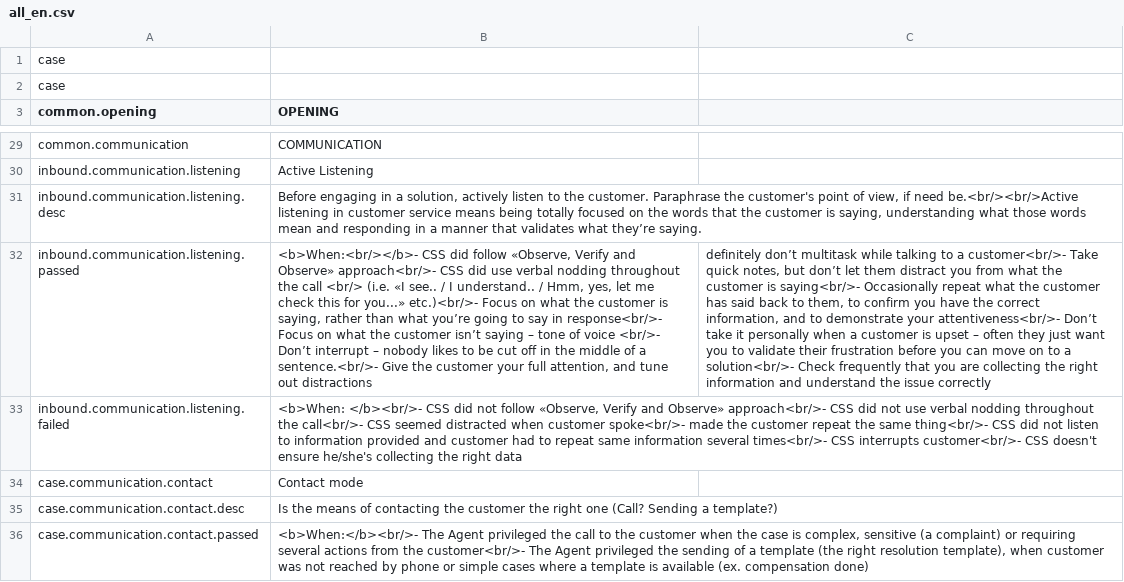
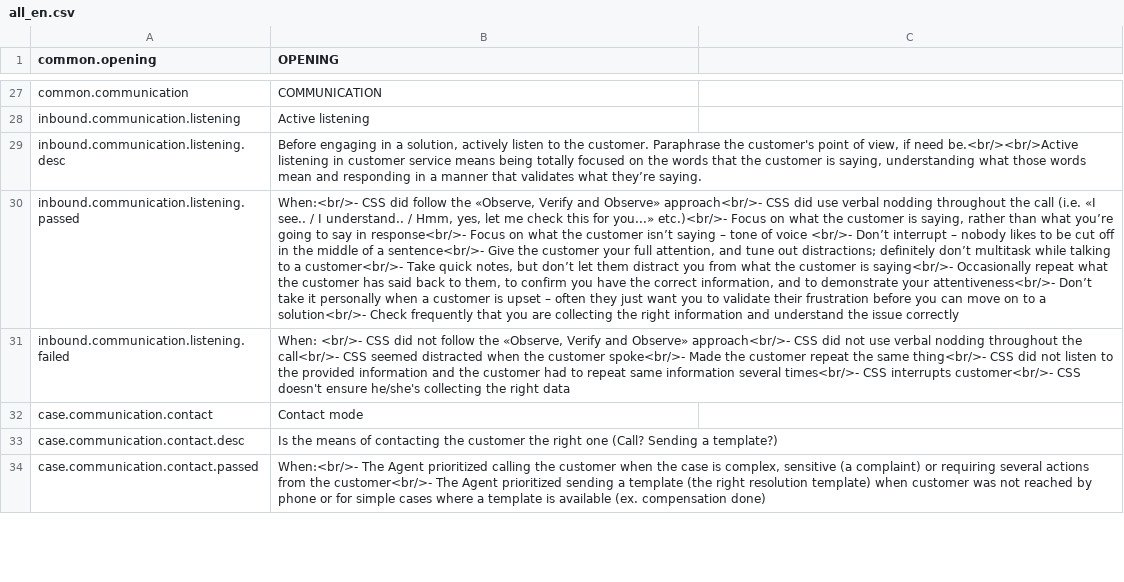
Before and after one commit to gamahachaa/TransactionMonitoring, a CSV file: assets/locales/en-GB/all_en.csv, drawn as a sheet; only a part is shown, gaps mark what is left out; removed rows and columns are numbered as before the commit, all else as after; the diff covers the shown part only; the diff names each change by its address in the sheet, - before the commit and + after, or states it on an @@ line.

```diff
--- a/assets/locales/en-GB/all_en.csv
+++ b/assets/locales/en-GB/all_en.csv
-row 1: case
-row 2: case
-B28 (OPENING): Active Listening
+B28 (OPENING): Active listening
-B30 (OPENING): <b>When:<br/></b>- CSS did follow «Observe, Verify and Observe» approach<br/>- CSS did use verbal nodding throughout the call <br/> (i.e. «I see.. / I understand.. / Hmm, yes, let me check this for you...» etc.)<br/>- Focus on what the customer is saying, rather than what you’re going to say in response<br/>- Focus on what the customer isn’t saying – tone of voice <br/>- Don’t interrupt – nobody likes to be cut off in the middle of a sentence.<br/>- Give the customer your full attention, and tune out distractions
+B30 (OPENING): When:<br/>- CSS did follow the «Observe, Verify and Observe» approach<br/>- CSS did use verbal nodding throughout the call (i.e. «I see.. / I understand.. / Hmm, yes, let me check this for you...» etc.)<br/>- Focus on what the customer is saying, rather than what you’re going to say in response<br/>- Focus on what the customer isn’t saying – tone of voice <br/>- Don’t interrupt – nobody likes to be cut off in the middle of a sentence<br/>- Give the customer your full attention, and tune out distractions; definitely don’t multitask while talking to a customer<br/>- Take quick notes, but don’t let them distract you from what the customer is saying<br/>- Occasionally repeat what the customer has said back to them, to confirm you have the correct information, and to demonstrate your attentiveness<br/>- Don’t take it personally when a customer is upset – often they just want you to validate their frustration before you can move on to a solution<br/>- Check frequently that you are collecting the right information and understand the issue correctly
-C30: definitely don’t multitask while talking to a customer<br/>- Take quick notes, but don’t let them distract you from what the customer is saying<br/>- Occasionally repeat what the customer has said back to them, to confirm you have the correct information, and to demonstrate your attentiveness<br/>- Don’t take it personally when a customer is upset – often they just want you to validate their frustration before you can move on to a solution<br/>- Check frequently that you are collecting the right information and understand the issue correctly
+C30: (empty)
-B31 (OPENING): <b>When: </b><br/>- CSS did not follow «Observe, Verify and Observe» approach<br/>- CSS did not use verbal nodding throughout the call<br/>- CSS seemed distracted when customer spoke<br/>- made the customer repeat the same thing<br/>- CSS did not listen to information provided and customer had…
+B31 (OPENING): When: <br/>- CSS did not follow the «Observe, Verify and Observe» approach<br/>- CSS did not use verbal nodding throughout the call<br/>- CSS seemed distracted when the customer spoke<br/>- Made the customer repeat the same thing<br/>- CSS did not listen to the provided information and the customer had…
-B34 (OPENING): <b>When:</b><br/>- The Agent privileged the call to the customer when the case is complex, sensitive (a complaint) or requiring several actions from the customer<br/>- The Agent privileged the sending of a template (the right resolution template), when customer was not reached by phone or simple cases…
+B34 (OPENING): When:<br/>- The Agent prioritized calling the customer when the case is complex, sensitive (a complaint) or requiring several actions from the customer<br/>- The Agent prioritized sending a template (the right resolution template) when customer was not reached by phone or for simple cases…
```
Also changed, not shown: 2 added rows and 49 edited cells elsewhere in this file, assets/locales/en-GB/tm_en.csv, 46 other files.
